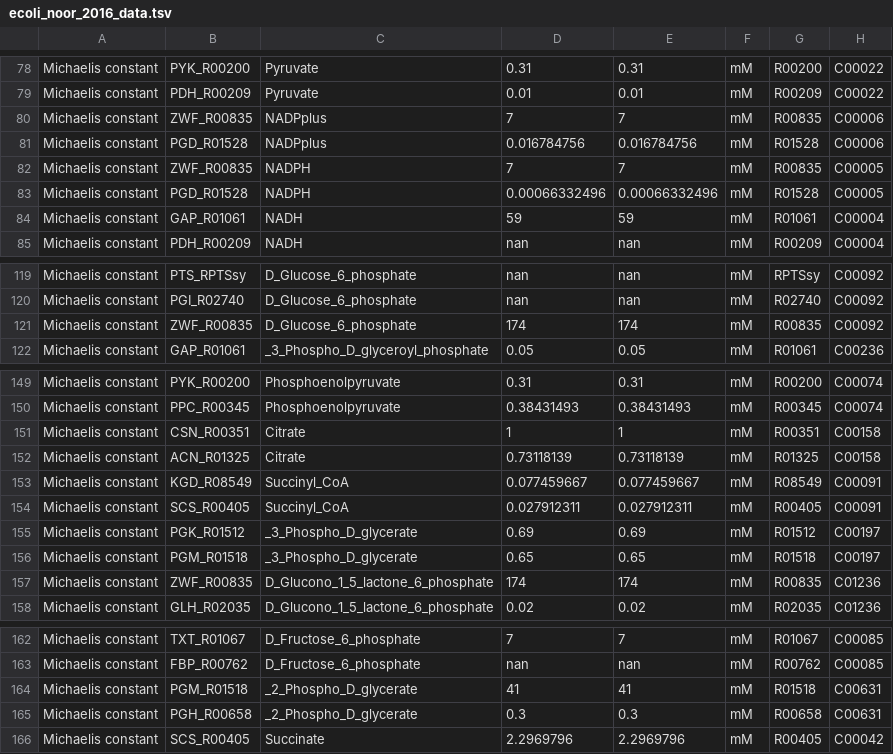
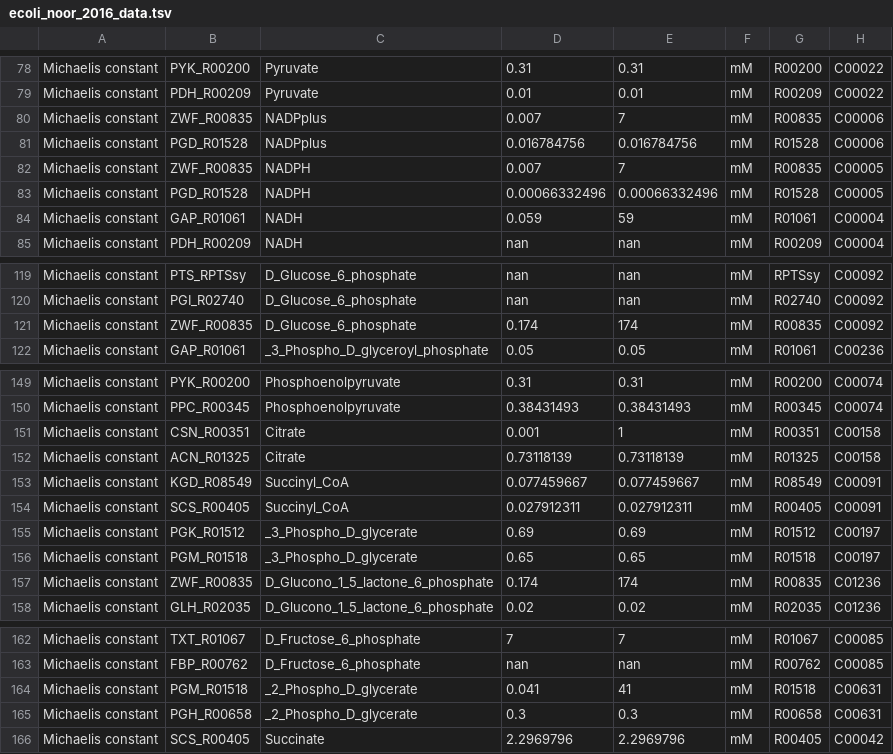
Before and after one commit to liebermeister/sbtab-matlab, a TSV file: resources/examples/sbtab-1.0/ecoli/ecoli_noor_2016_data.tsv, drawn as a sheet; only a part is shown, gaps mark what is left out; the diff covers the shown part only.

```diff
--- a/resources/examples/sbtab-1.0/ecoli/ecoli_noor_2016_data.tsv
+++ b/resources/examples/sbtab-1.0/ecoli/ecoli_noor_2016_data.tsv
@@ -79,7 +79,7 @@ Michaelis constant	PYK_R00200	Pyruvate	0.31	0.31	mM	R00200	C00022
 Michaelis constant	PDH_R00209	Pyruvate	0.01	0.01	mM	R00209	C00022
-Michaelis constant	ZWF_R00835	NADPplus	7	7	mM	R00835	C00006
+Michaelis constant	ZWF_R00835	NADPplus	0.007	7	mM	R00835	C00006
 Michaelis constant	PGD_R01528	NADPplus	0.016784756	0.016784756	mM	R01528	C00006
-Michaelis constant	ZWF_R00835	NADPH	7	7	mM	R00835	C00005
+Michaelis constant	ZWF_R00835	NADPH	0.007	7	mM	R00835	C00005
 Michaelis constant	PGD_R01528	NADPH	0.00066332496	0.00066332496	mM	R01528	C00005
-Michaelis constant	GAP_R01061	NADH	59	59	mM	R01061	C00004
+Michaelis constant	GAP_R01061	NADH	0.059	59	mM	R01061	C00004
 Michaelis constant	PDH_R00209	NADH	nan	nan	mM	R00209	C00004
@@ -120,3 +120,3 @@ Michaelis constant	PTS_RPTSsy	D_Glucose_6_phosphate	nan	nan	mM	RPTSsy	C00092
 Michaelis constant	PGI_R02740	D_Glucose_6_phosphate	nan	nan	mM	R02740	C00092
-Michaelis constant	ZWF_R00835	D_Glucose_6_phosphate	174	174	mM	R00835	C00092
+Michaelis constant	ZWF_R00835	D_Glucose_6_phosphate	0.174	174	mM	R00835	C00092
 Michaelis constant	GAP_R01061	_3_Phospho_D_glyceroyl_phosphate	0.05	0.05	mM	R01061	C00236
@@ -150,3 +150,3 @@ Michaelis constant	PYK_R00200	Phosphoenolpyruvate	0.31	0.31	mM	R00200	C00074
 Michaelis constant	PPC_R00345	Phosphoenolpyruvate	0.38431493	0.38431493	mM	R00345	C00074
-Michaelis constant	CSN_R00351	Citrate	1	1	mM	R00351	C00158
+Michaelis constant	CSN_R00351	Citrate	0.001	1	mM	R00351	C00158
 Michaelis constant	ACN_R01325	Citrate	0.73118139	0.73118139	mM	R01325	C00158
@@ -156,3 +156,3 @@ Michaelis constant	PGK_R01512	_3_Phospho_D_glycerate	0.69	0.69	mM	R01512	C00197
 Michaelis constant	PGM_R01518	_3_Phospho_D_glycerate	0.65	0.65	mM	R01518	C00197
-Michaelis constant	ZWF_R00835	D_Glucono_1_5_lactone_6_phosphate	174	174	mM	R00835	C01236
+Michaelis constant	ZWF_R00835	D_Glucono_1_5_lactone_6_phosphate	0.174	174	mM	R00835	C01236
 Michaelis constant	GLH_R02035	D_Glucono_1_5_lactone_6_phosphate	0.02	0.02	mM	R02035	C01236
@@ -163,3 +163,3 @@ Michaelis constant	TXT_R01067	D_Fructose_6_phosphate	7	7	mM	R01067	C00085
 Michaelis constant	FBP_R00762	D_Fructose_6_phosphate	nan	nan	mM	R00762	C00085
-Michaelis constant	PGM_R01518	_2_Phospho_D_glycerate	41	41	mM	R01518	C00631
+Michaelis constant	PGM_R01518	_2_Phospho_D_glycerate	0.041	41	mM	R01518	C00631
 Michaelis constant	PGH_R00658	_2_Phospho_D_glycerate	0.3	0.3	mM	R00658	C00631
```
Also changed, not shown: 1 edited cell elsewhere in this file, resources/examples/sbtab-1.1/escherichia-coli/escherichia-coli_noor_2016_data.tsv.
